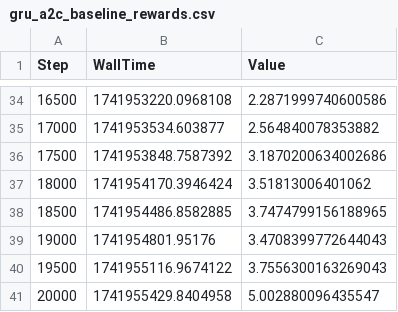
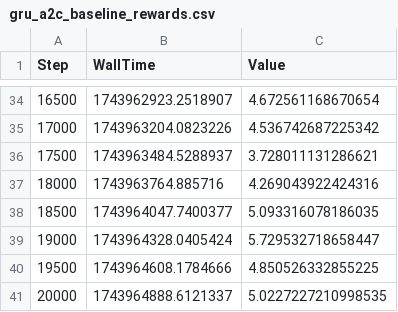
Before and after one commit to horacemtb/rec4mind, a CSV file: results/gru_a2c_baseline_rewards.csv, drawn as a sheet; only a part is shown, gaps mark what is left out; the diff covers the shown part only.

Commit message:
updated plots and A2C results logs

```diff
--- a/results/gru_a2c_baseline_rewards.csv
+++ b/results/gru_a2c_baseline_rewards.csv
@@ -34,8 +34,8 @@ Step,WallTime,Value
-16500,1741953220.0968108,2.2871999740600586
-17000,1741953534.603877,2.564840078353882
-17500,1741953848.7587392,3.1870200634002686
-18000,1741954170.3946424,3.51813006401062
-18500,1741954486.8582885,3.7474799156188965
-19000,1741954801.95176,3.4708399772644043
-19500,1741955116.9674122,3.7556300163269043
-20000,1741955429.8404958,5.002880096435547
+16500,1743962923.2518907,4.672561168670654
+17000,1743963204.0823226,4.536742687225342
+17500,1743963484.5288937,3.728011131286621
+18000,1743963764.885716,4.269043922424316
+18500,1743964047.7400377,5.093316078186035
+19000,1743964328.0405424,5.729532718658447
+19500,1743964608.1784666,4.850526332855225
+20000,1743964888.6121337,5.0227227210998535
```
Also changed, not shown: 64 edited cells elsewhere in this file, results/gru_a2c_baseline_lengths.csv, 2 other files.
